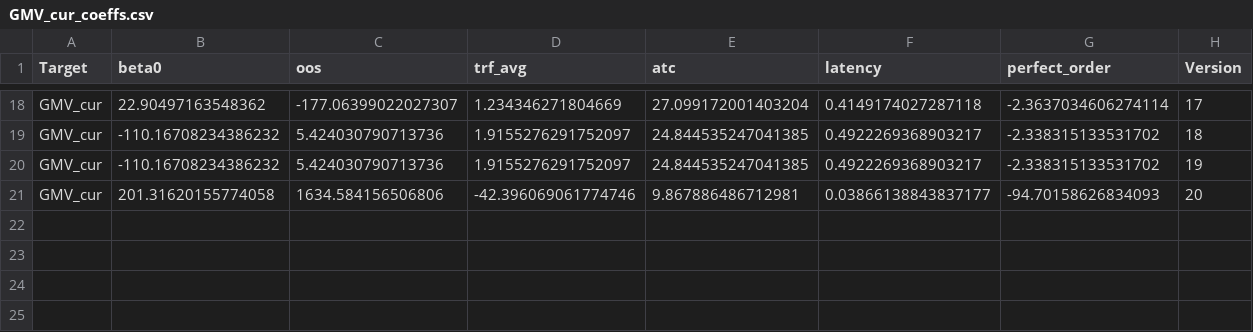
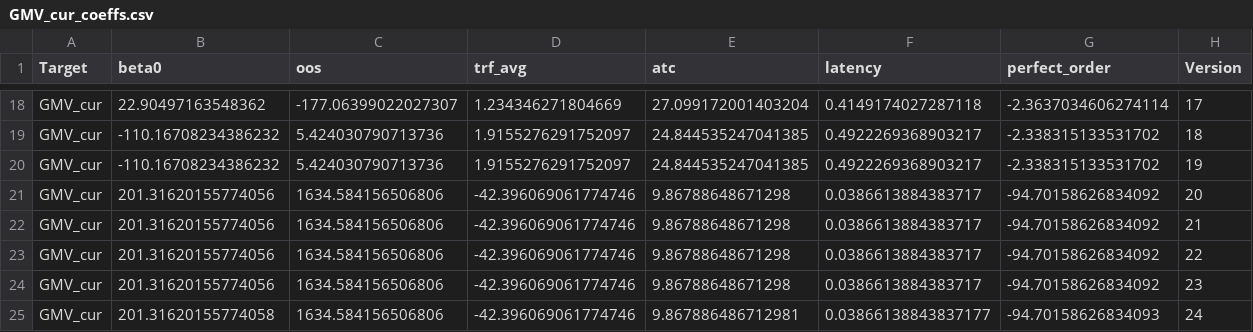
Before and after one commit to aman-tredence/causal-as-a-service, a CSV file: data/output/GMV_cur_coeffs.csv, drawn as a sheet; only a part is shown, gaps mark what is left out.

```diff
--- a/data/output/GMV_cur_coeffs.csv
+++ b/data/output/GMV_cur_coeffs.csv
@@ -20,2 +20,6 @@ GMV_cur,-110.16708234386232,5.424030790713736,1.9155276291752097,24.844535247041
 GMV_cur,-110.16708234386232,5.424030790713736,1.9155276291752097,24.844535247041385,0.4922269368903217,-2.338315133531702,19
-GMV_cur,201.31620155774058,1634.584156506806,-42.396069061774746,9.867886486712981,0.03866138843837177,-94.70158626834093,20
+GMV_cur,201.31620155774056,1634.584156506806,-42.396069061774746,9.86788648671298,0.0386613884383717,-94.70158626834092,20
+GMV_cur,201.31620155774056,1634.584156506806,-42.396069061774746,9.86788648671298,0.0386613884383717,-94.70158626834092,21
+GMV_cur,201.31620155774056,1634.584156506806,-42.396069061774746,9.86788648671298,0.0386613884383717,-94.70158626834092,22
+GMV_cur,201.31620155774056,1634.584156506806,-42.396069061774746,9.86788648671298,0.0386613884383717,-94.70158626834092,23
+GMV_cur,201.31620155774058,1634.584156506806,-42.396069061774746,9.867886486712981,0.03866138843837177,-94.70158626834093,24
```
Also changed, not shown: data/output/GMV_cur_artifacts.csv, data/output/retention_artifacts.csv, 16 other files.
